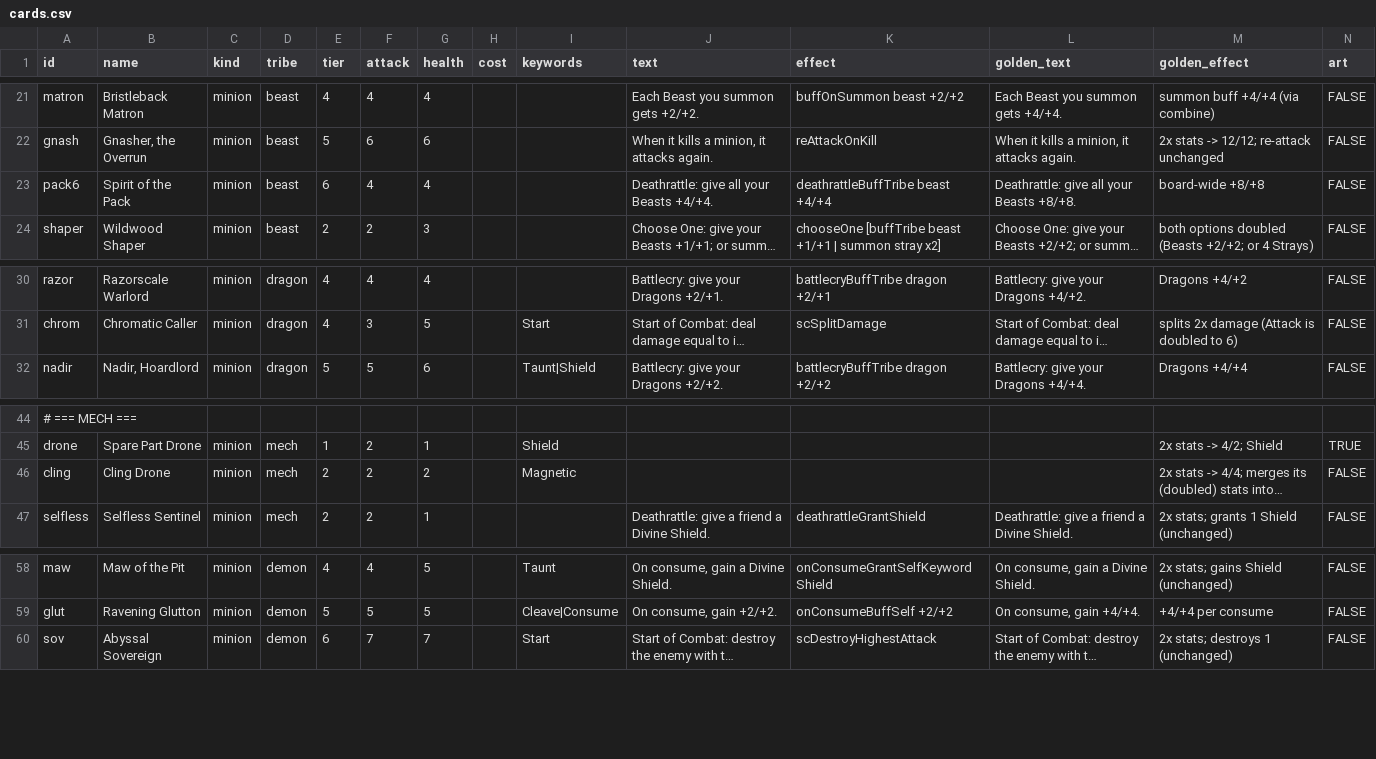
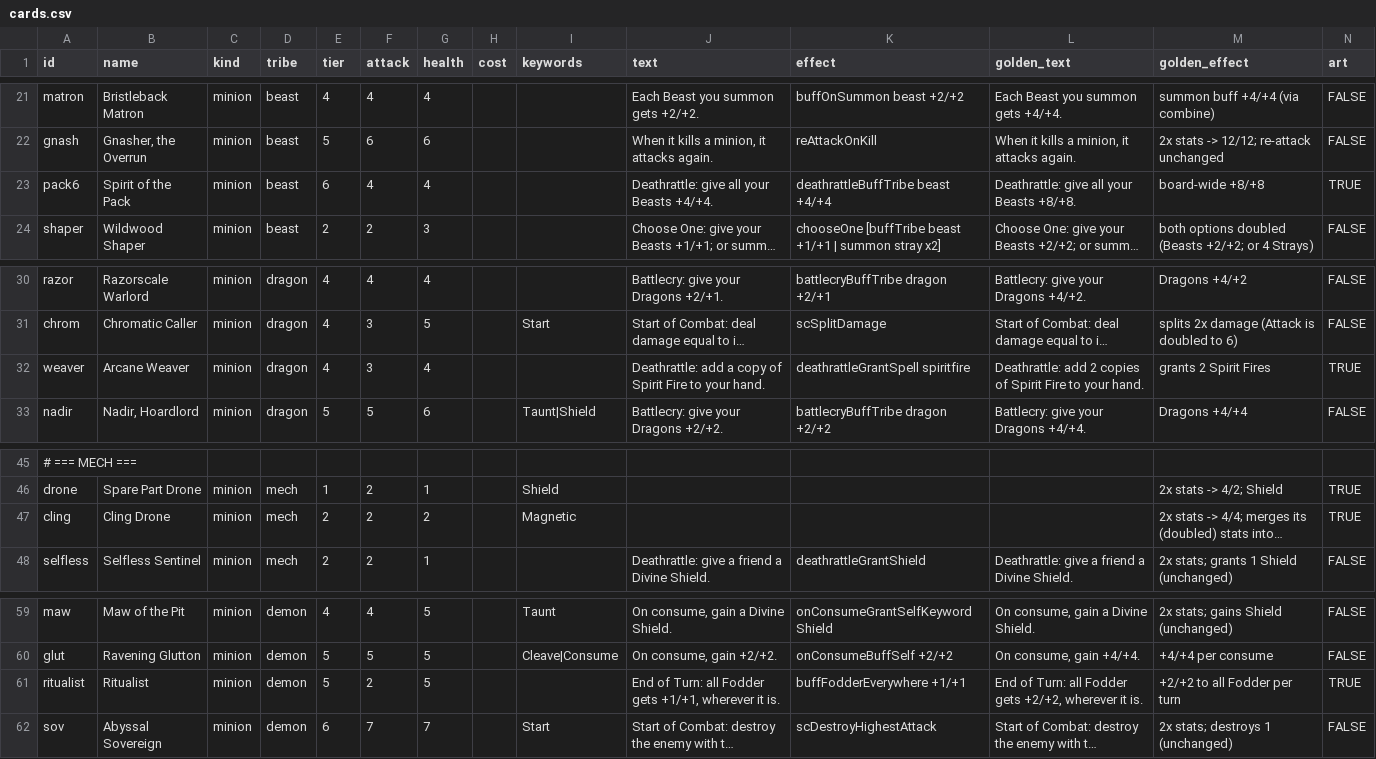
Before and after one commit to kcodea/ascent, a CSV file: docs/cards.csv, drawn as a sheet; only a part is shown, gaps mark what is left out; long unchanged cells end in …; addresses are those after the commit; the diff names each change by its address in the sheet, - before the commit and + after, or states it on an @@ line.

```diff
--- a/docs/cards.csv
+++ b/docs/cards.csv
-N23 (art): FALSE
+N23 (art): TRUE
+row 32: weaver | Arcane Weaver | minion | dragon | 4 | 3 | 4 |  |  | Deathrattle: add a copy of Spirit Fire to your hand. | deathrattleGrantSpell spiritfire | Deathrattle: add 2 copies of Spirit Fire to your hand. | grants 2 Spirit Fires | TRUE
-N47 (art): FALSE
+N47 (art): TRUE
+row 61: ritualist | Ritualist | minion | demon | 5 | 2 | 5 |  |  | End of Turn: all Fodder gets +1/+1, wherever it is. | buffFodderEverywhere +1/+1 | End of Turn: all Fodder gets +2/+2, wherever it is. | +2/+2 to all Fodder per turn | TRUE
```
Also changed, not shown: 21 other files.
